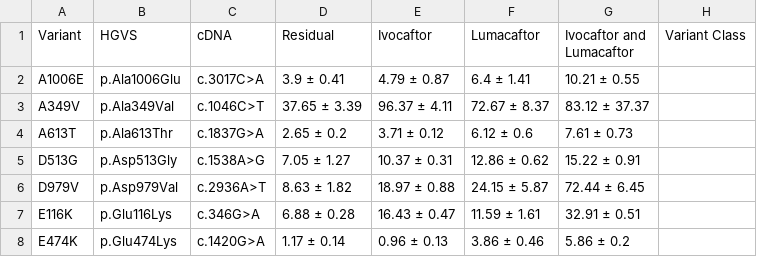
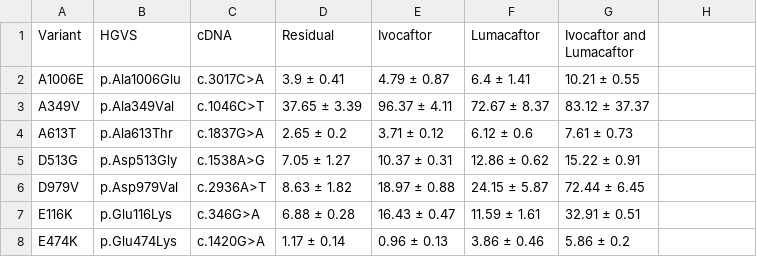
Before and after one commit to Ariel-Precision-Medicine/ariel-cftr-duct-model, a CSV file: scripts/cutting_variant_data.csv, drawn as a sheet; only a part is shown; the diff names each change by its address in the sheet, - before the commit and + after, or states it on an @@ line.

Commit message:
Began script to generate dataframe with all relevant UPMC patient results from CSV input

```diff
--- a/scripts/cutting_variant_data.csv
+++ b/scripts/cutting_variant_data.csv
-H1: Variant Class
+H1: (empty)
```
Also changed, not shown: 2 other files.
